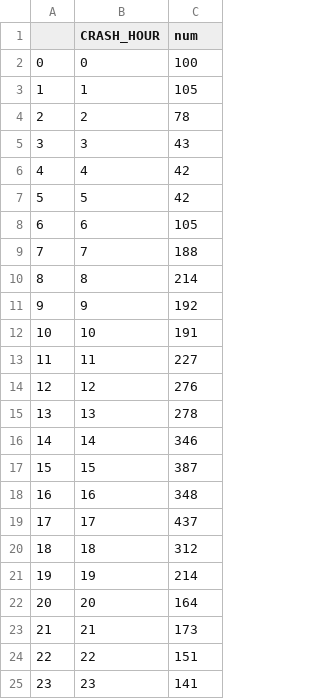
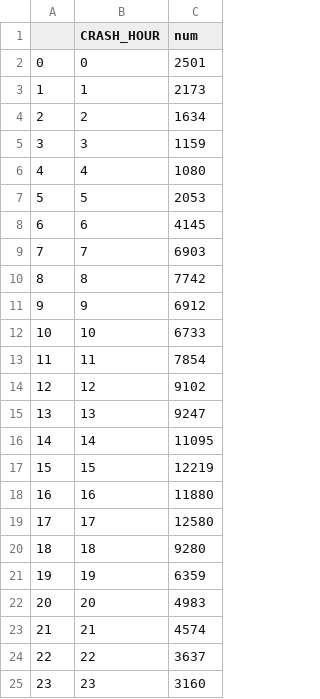
Before and after one commit to CosmicRaisins/BosCrash, a CSV file: data/time.csv, drawn as a sheet.

Commit message:
Updated data to be more Accurate

```diff
--- a/data/time.csv
+++ b/data/time.csv
@@ -1,25 +1,25 @@
 ,CRASH_HOUR,num
-0,0,100
-1,1,105
-2,2,78
-3,3,43
-4,4,42
-5,5,42
-6,6,105
-7,7,188
-8,8,214
-9,9,192
-10,10,191
-11,11,227
-12,12,276
-13,13,278
-14,14,346
-15,15,387
-16,16,348
-17,17,437
-18,18,312
-19,19,214
-20,20,164
-21,21,173
-22,22,151
-23,23,141
+0,0,2501
+1,1,2173
+2,2,1634
+3,3,1159
+4,4,1080
+5,5,2053
+6,6,4145
+7,7,6903
+8,8,7742
+9,9,6912
+10,10,6733
+11,11,7854
+12,12,9102
+13,13,9247
+14,14,11095
+15,15,12219
+16,16,11880
+17,17,12580
+18,18,9280
+19,19,6359
+20,20,4983
+21,21,4574
+22,22,3637
+23,23,3160
```
Also changed, not shown: 8 other files.
